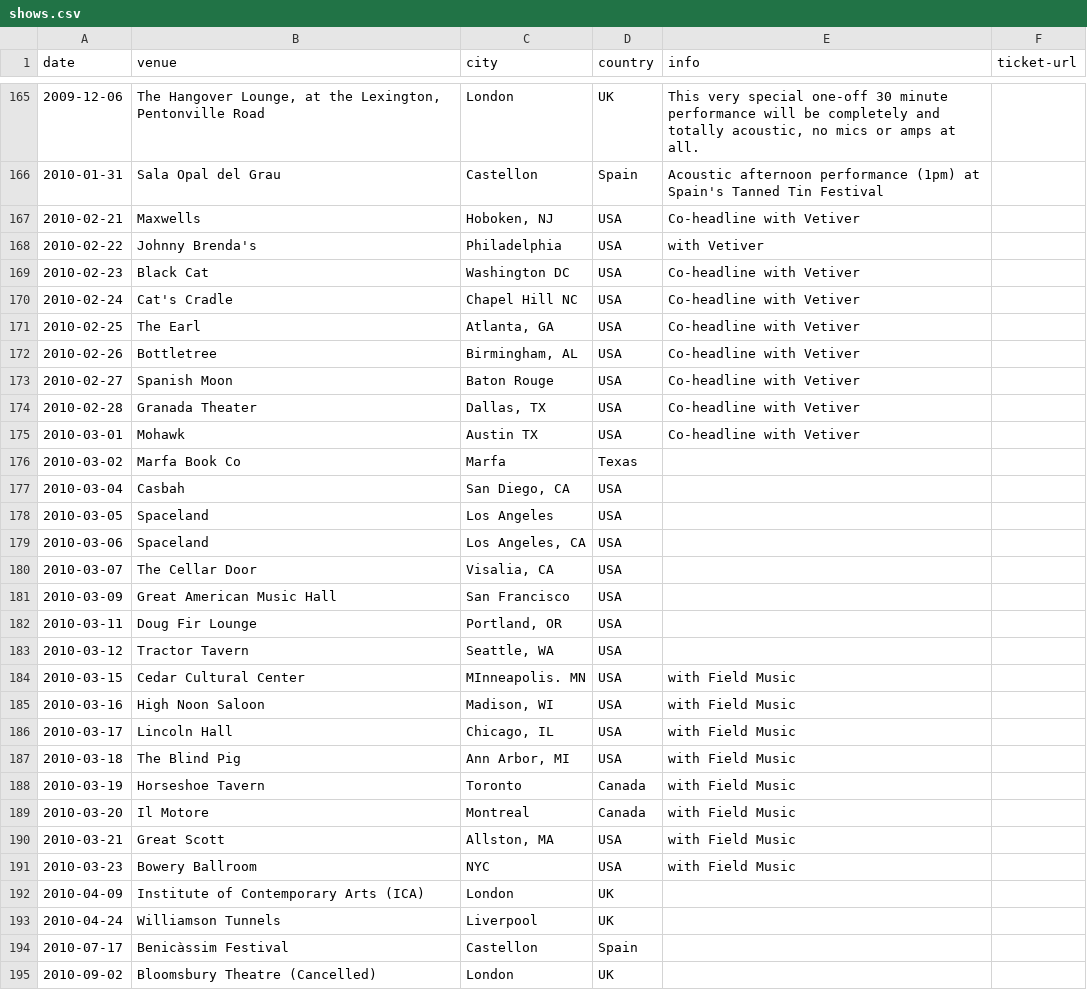
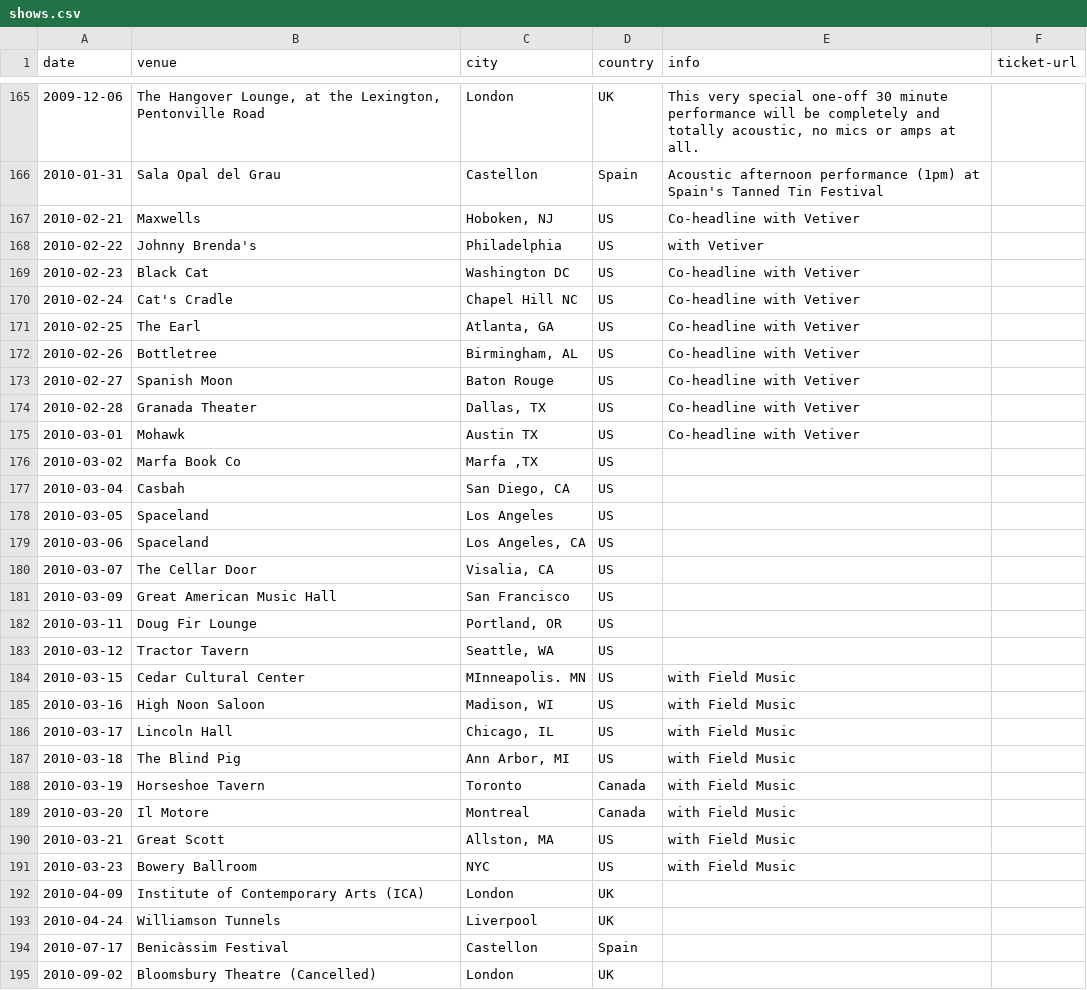
Before and after one commit to pidgpowell/clientele, a CSV file: content/shows.csv, drawn as a sheet; only a part is shown, gaps mark what is left out; the diff covers the shown part only.

Commit message:
Update shows.csv

```diff
--- a/content/shows.csv
+++ b/content/shows.csv
@@ -167,26 +167,26 @@ date,venue,city,country,info,ticket-url
-2010-02-21,Maxwells,"Hoboken, NJ",USA,Co-headline with Vetiver,
-2010-02-22,Johnny Brenda's,Philadelphia,USA,with Vetiver,
-2010-02-23,Black Cat,Washington DC,USA,Co-headline with Vetiver,
-2010-02-24,Cat's Cradle,Chapel Hill NC,USA,Co-headline with Vetiver,
-2010-02-25,The Earl,"Atlanta, GA",USA,Co-headline with Vetiver,
-2010-02-26,Bottletree,"Birmingham, AL",USA,Co-headline with Vetiver,
-2010-02-27,Spanish Moon,Baton Rouge,USA,Co-headline with Vetiver,
-2010-02-28,Granada Theater,"Dallas, TX",USA,Co-headline with Vetiver,
-2010-03-01,Mohawk,Austin TX,USA,Co-headline with Vetiver,
-2010-03-02,Marfa Book Co,Marfa,Texas,,
-2010-03-04,Casbah,"San Diego, CA",USA,,
-2010-03-05,Spaceland,Los Angeles,USA,,
-2010-03-06,Spaceland,"Los Angeles, CA",USA,,
-2010-03-07,The Cellar Door,"Visalia, CA",USA,,
-2010-03-09,Great American Music Hall,San Francisco,USA,,
-2010-03-11,Doug Fir Lounge,"Portland, OR",USA,,
-2010-03-12,Tractor Tavern,"Seattle, WA",USA,,
-2010-03-15,Cedar Cultural Center,MInneapolis. MN,USA,with Field Music,
-2010-03-16,High Noon Saloon,"Madison, WI",USA,with Field Music,
-2010-03-17,Lincoln Hall,"Chicago, IL",USA,with Field Music,
-2010-03-18,The Blind Pig,"Ann Arbor, MI",USA,with Field Music,
+2010-02-21,Maxwells,"Hoboken, NJ",US,Co-headline with Vetiver,
+2010-02-22,Johnny Brenda's,Philadelphia,US,with Vetiver,
+2010-02-23,Black Cat,Washington DC,US,Co-headline with Vetiver,
+2010-02-24,Cat's Cradle,Chapel Hill NC,US,Co-headline with Vetiver,
+2010-02-25,The Earl,"Atlanta, GA",US,Co-headline with Vetiver,
+2010-02-26,Bottletree,"Birmingham, AL",US,Co-headline with Vetiver,
+2010-02-27,Spanish Moon,Baton Rouge,US,Co-headline with Vetiver,
+2010-02-28,Granada Theater,"Dallas, TX",US,Co-headline with Vetiver,
+2010-03-01,Mohawk,Austin TX,US,Co-headline with Vetiver,
+2010-03-02,Marfa Book Co,"Marfa ,TX",US,,
+2010-03-04,Casbah,"San Diego, CA",US,,
+2010-03-05,Spaceland,Los Angeles,US,,
+2010-03-06,Spaceland,"Los Angeles, CA",US,,
+2010-03-07,The Cellar Door,"Visalia, CA",US,,
+2010-03-09,Great American Music Hall,San Francisco,US,,
+2010-03-11,Doug Fir Lounge,"Portland, OR",US,,
+2010-03-12,Tractor Tavern,"Seattle, WA",US,,
+2010-03-15,Cedar Cultural Center,MInneapolis. MN,US,with Field Music,
+2010-03-16,High Noon Saloon,"Madison, WI",US,with Field Music,
+2010-03-17,Lincoln Hall,"Chicago, IL",US,with Field Music,
+2010-03-18,The Blind Pig,"Ann Arbor, MI",US,with Field Music,
 2010-03-19,Horseshoe Tavern,Toronto,Canada,with Field Music,
 2010-03-20,Il Motore,Montreal,Canada,with Field Music,
-2010-03-21,Great Scott,"Allston, MA",USA,with Field Music,
-2010-03-23,Bowery Ballroom,NYC,USA,with Field Music,
+2010-03-21,Great Scott,"Allston, MA",US,with Field Music,
+2010-03-23,Bowery Ballroom,NYC,US,with Field Music,
 2010-04-09,Institute of Contemporary Arts (ICA),London,UK,,
```
Also changed, not shown: 55 edited cells elsewhere in this file.
